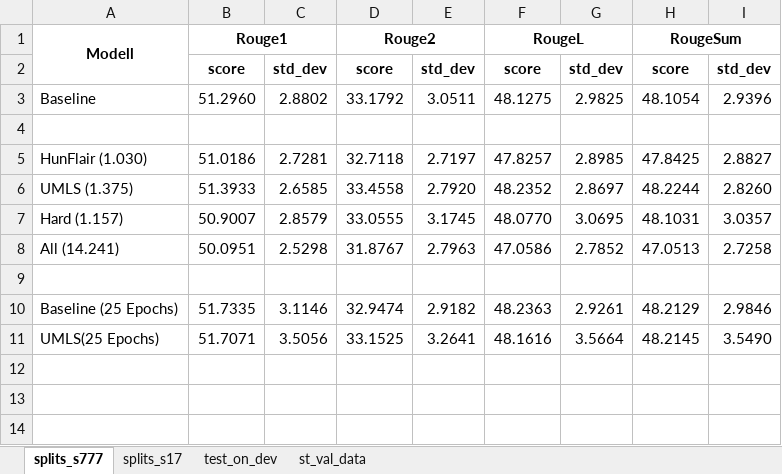
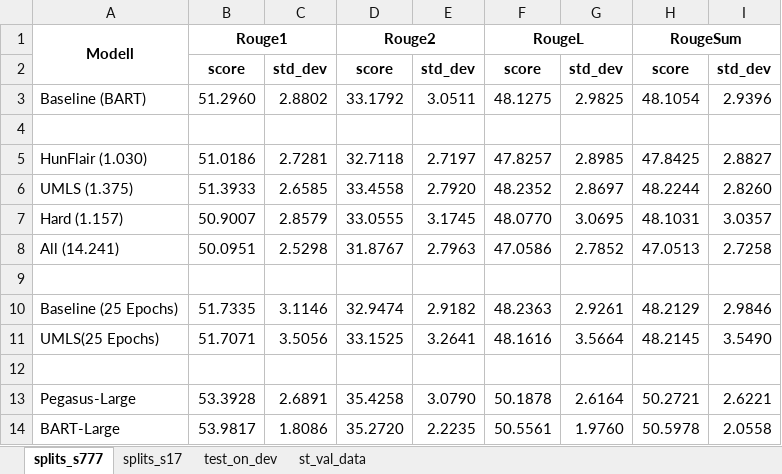
Before and after one commit to leonweber/bionlp21_summarize, an Excel workbook: data/experiment_results.xlsx, sheet splits_s777, drawn as a sheet; values as stored, in another font and other column widths than the file's, no borders; the diff names each change by its address in the sheet, - before the commit and + after, or states it on an @@ line.

```diff
--- a/data/experiment_results.xlsx (sheet splits_s777)
+++ b/data/experiment_results.xlsx (sheet splits_s777)
-A3: Baseline
+A3: Baseline (BART)
+row 12: (empty)
+row 13: Pegasus-Large | 53.3928 | 2.6891 | 35.4258 | 3.0790 | 50.1878 | 2.6164 | 50.2721 | 2.6221
+row 14: BART-Large | 53.9817 | 1.8086 | 35.2720 | 2.2235 | 50.5561 | 1.9760 | 50.5978 | 2.0558
```
Also changed, not shown: sheet test_on_dev, sheet st_val_data, 7 other files.
